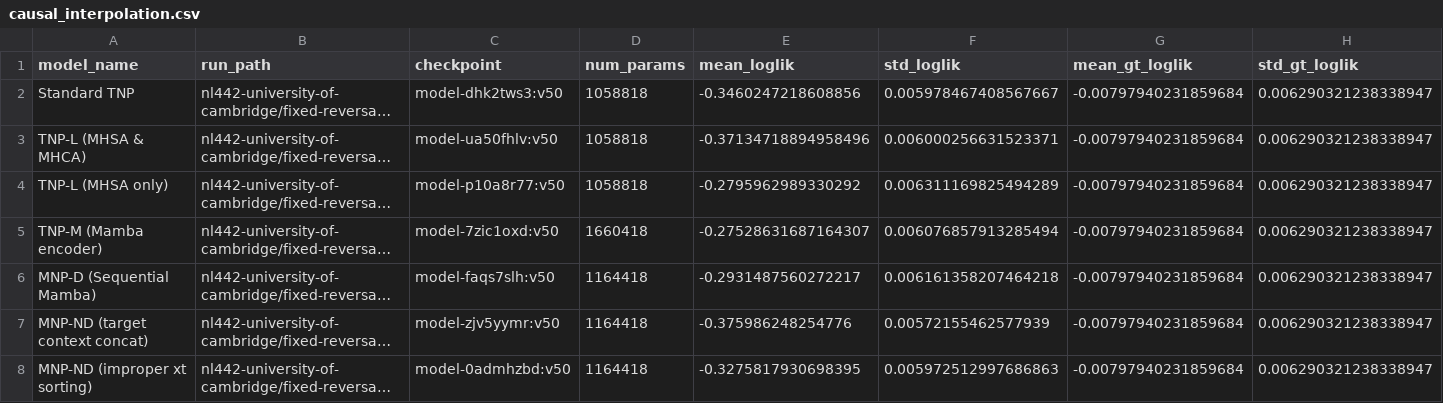
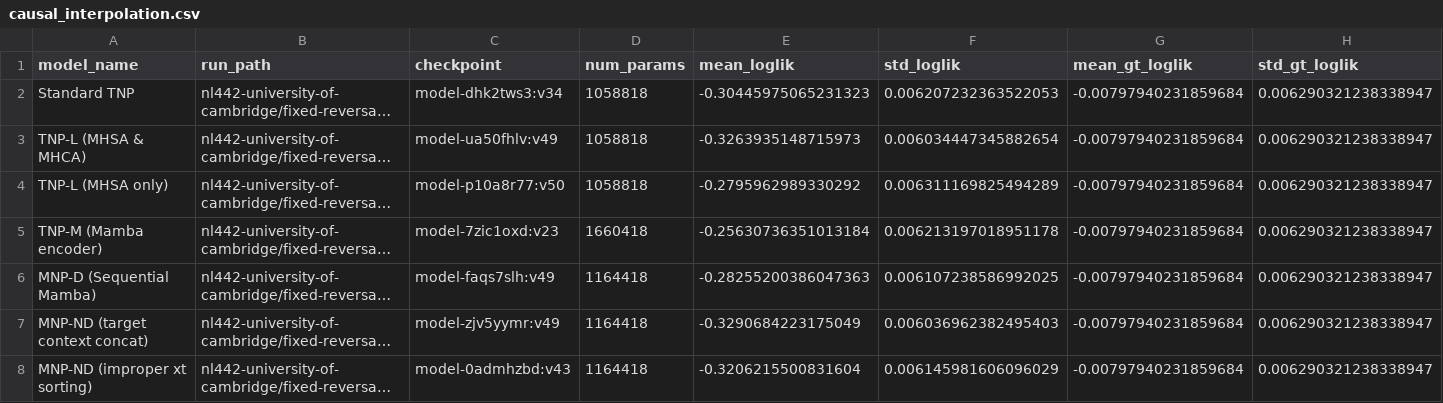
Before and after one commit to niharl/tnp, a CSV file: experiments/eval_results/causal_interpolation.csv, drawn as a sheet; long unchanged cells end in …; the diff names each change by its address in the sheet, - before the commit and + after, or states it on an @@ line.

```diff
--- a/experiments/eval_results/causal_interpolation.csv
+++ b/experiments/eval_results/causal_interpolation.csv
-C2 (checkpoint): model-dhk2tws3:v50
+C2 (checkpoint): model-dhk2tws3:v34
-E2 (mean_loglik): -0.3460247218608856
+E2 (mean_loglik): -0.30445975065231323
-F2 (std_loglik): 0.005978467408567667
+F2 (std_loglik): 0.006207232363522053
-C3 (checkpoint): model-ua50fhlv:v50
+C3 (checkpoint): model-ua50fhlv:v49
-E3 (mean_loglik): -0.37134718894958496
+E3 (mean_loglik): -0.3263935148715973
-F3 (std_loglik): 0.006000256631523371
+F3 (std_loglik): 0.006034447345882654
-C5 (checkpoint): model-7zic1oxd:v50
+C5 (checkpoint): model-7zic1oxd:v23
-E5 (mean_loglik): -0.27528631687164307
+E5 (mean_loglik): -0.25630736351013184
-F5 (std_loglik): 0.006076857913285494
+F5 (std_loglik): 0.006213197018951178
-C6 (checkpoint): model-faqs7slh:v50
+C6 (checkpoint): model-faqs7slh:v49
-E6 (mean_loglik): -0.2931487560272217
+E6 (mean_loglik): -0.28255200386047363
-F6 (std_loglik): 0.006161358207464218
+F6 (std_loglik): 0.006107238586992025
-C7 (checkpoint): model-zjv5yymr:v50
+C7 (checkpoint): model-zjv5yymr:v49
-E7 (mean_loglik): -0.375986248254776
+E7 (mean_loglik): -0.3290684223175049
-F7 (std_loglik): 0.00572155462577939
+F7 (std_loglik): 0.006036962382495403
-C8 (checkpoint): model-0admhzbd:v50
+C8 (checkpoint): model-0admhzbd:v43
-E8 (mean_loglik): -0.3275817930698395
+E8 (mean_loglik): -0.3206215500831604
-F8 (std_loglik): 0.005972512997686863
+F8 (std_loglik): 0.006145981606096029
```
Also changed, not shown: experiments/eval_results/causal_exact.csv, experiments/eval_results/causal_random-reversal_v2.csv, 13 other files.
